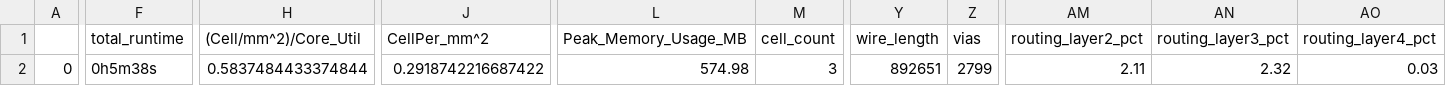
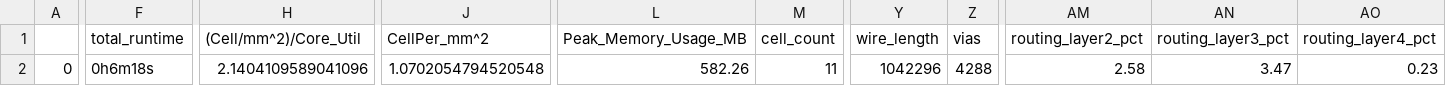
Before and after one commit to harrisonpham/randsack_b1, a CSV file: signoff/user_project_wrapper/final_summary_report.csv, drawn as a sheet; only a part is shown, gaps mark what is left out; the diff covers the shown part only; the diff names each change by its address in the sheet, - before the commit and + after, or states it on an @@ line.

```diff
--- a/signoff/user_project_wrapper/final_summary_report.csv
+++ b/signoff/user_project_wrapper/final_summary_report.csv
-F2 (total_runtime): 0h5m38s
+F2 (total_runtime): 0h6m18s
-H2 ((Cell/mm^2)/Core_Util): 0.5837484433374844
+H2 ((Cell/mm^2)/Core_Util): 2.1404109589041096
-J2 (CellPer_mm^2): 0.2918742216687422
+J2 (CellPer_mm^2): 1.0702054794520548
-L2 (Peak_Memory_Usage_MB): 574.98
+L2 (Peak_Memory_Usage_MB): 582.26
-M2 (cell_count): 3
+M2 (cell_count): 11
-Y2 (wire_length): 892651
+Y2 (wire_length): 1042296
-Z2 (vias): 2799
+Z2 (vias): 4288
-AM2 (routing_layer2_pct): 2.11
+AM2 (routing_layer2_pct): 2.58
-AN2 (routing_layer3_pct): 2.32
+AN2 (routing_layer3_pct): 3.47
-AO2 (routing_layer4_pct): 0.03
+AO2 (routing_layer4_pct): 0.23
```
Also changed, not shown: 7 edited cells elsewhere in this file, signoff/digitalcore_macro/final_summary_report.csv, 25 other files.
